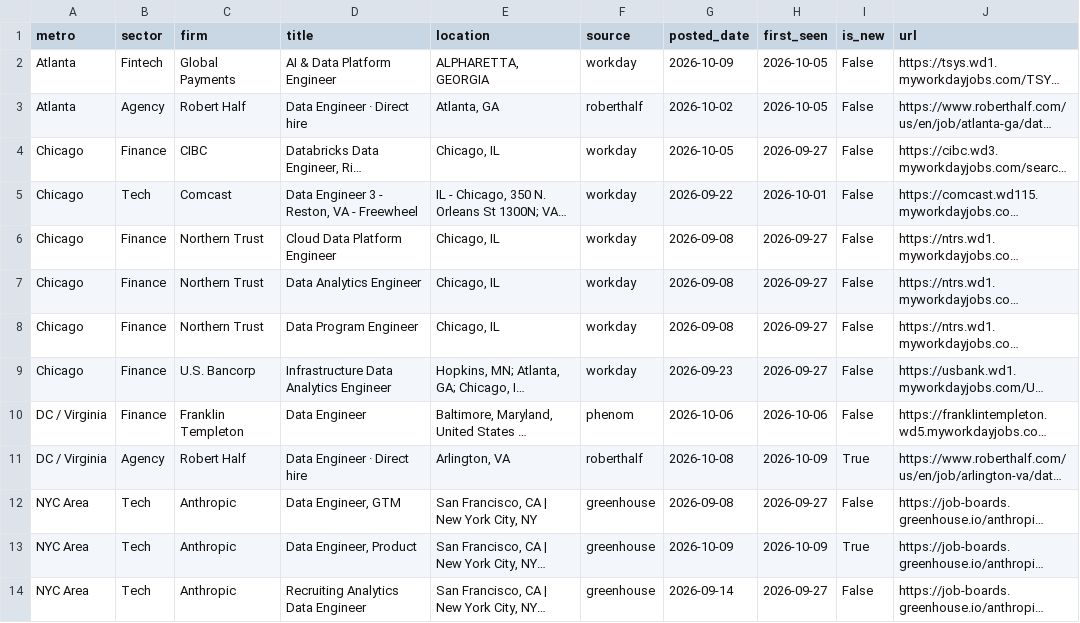
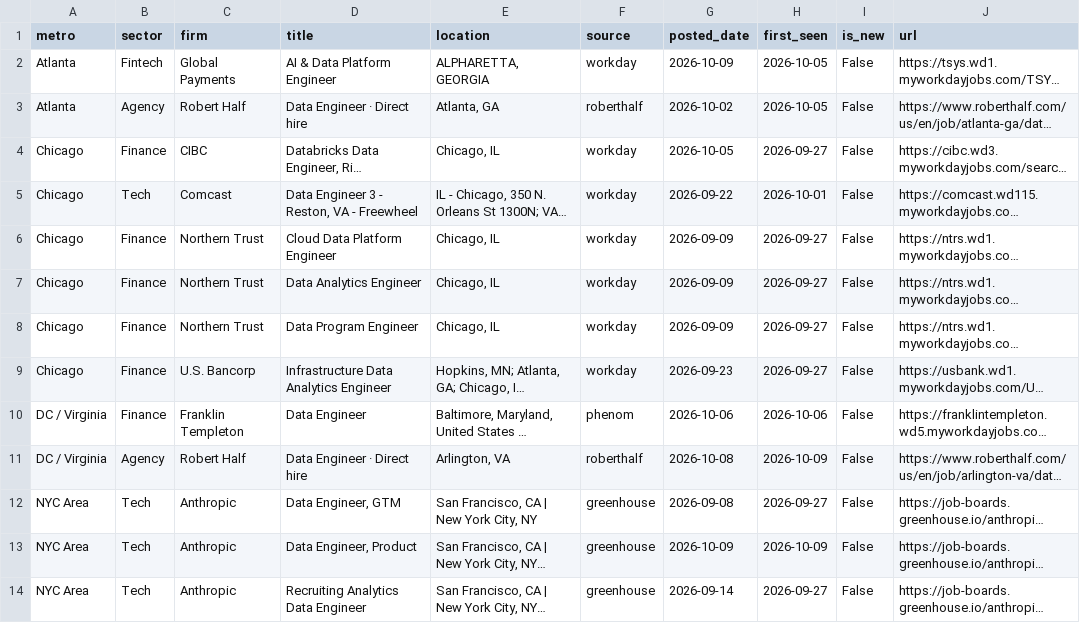
Before and after one commit to nakuljadeja08/Street-Watch, a CSV file: tech_watch_jobs.csv, drawn as a sheet; only a part is shown; long unchanged cells end in …; the diff covers the shown part only; the diff names each change by its address in the sheet, - before the commit and + after, or states it on an @@ line.

```diff
--- a/tech_watch_jobs.csv
+++ b/tech_watch_jobs.csv
-G6:G8 (posted_date): 2026-09-08
+G6:G8 (posted_date): 2026-09-09
-I11 (is_new): True
+I11 (is_new): False
-I13 (is_new): True
+I13 (is_new): False
```
Also changed, not shown: 2 added rows, 5 removed rows and 5 edited cells elsewhere in this file, 3 other files.
